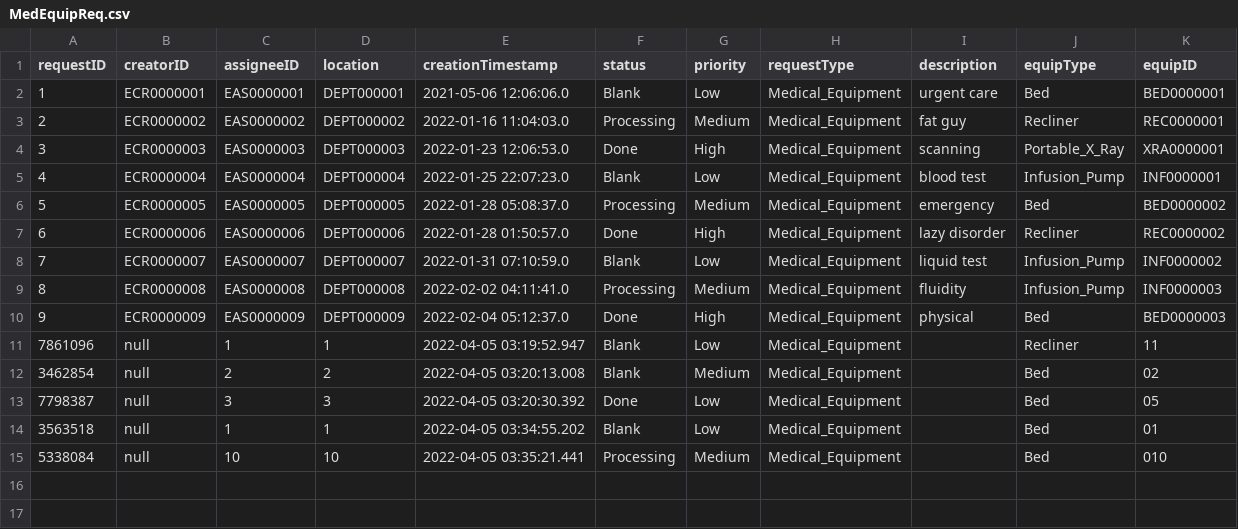
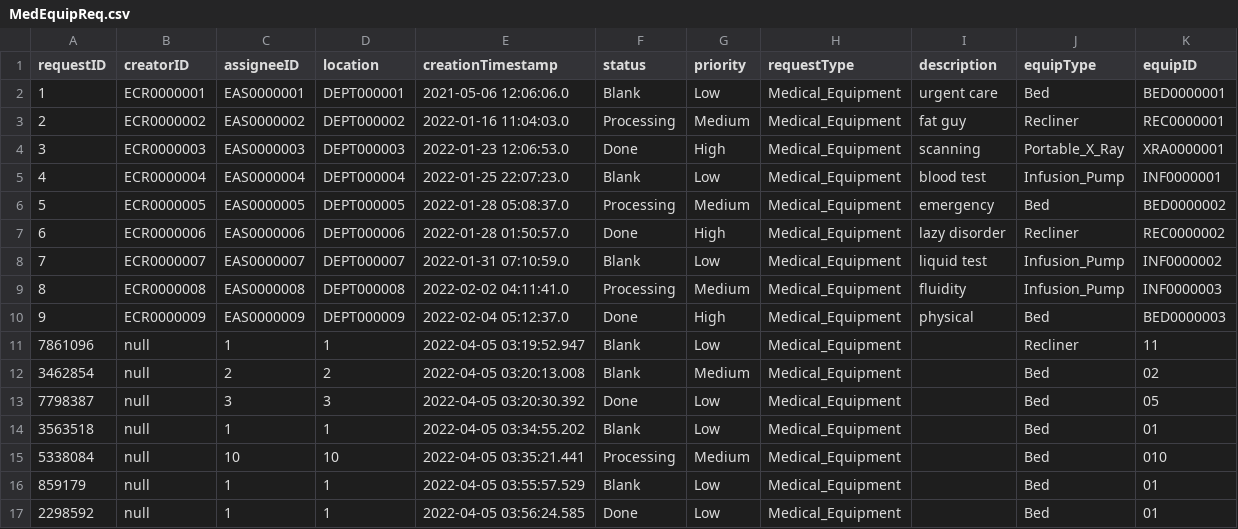
Before and after one commit to CS3733-D22-Team-C/Project, a CSV file: MedEquipReq.csv, drawn as a sheet.

```diff
--- a/MedEquipReq.csv
+++ b/MedEquipReq.csv
@@ -15 +15,3 @@ requestID,creatorID,assigneeID,location,creationTimestamp,status,priority,reques
 5338084,null,10,10,2022-04-05 03:35:21.441,Processing,Medium,Medical_Equipment,,Bed,010
+859179,null,1,1,2022-04-05 03:55:57.529,Blank,Low,Medical_Equipment,,Bed,01
+2298592,null,1,1,2022-04-05 03:56:24.585,Done,Low,Medical_Equipment,,Bed,01
```
Also changed, not shown: 7 other files.
